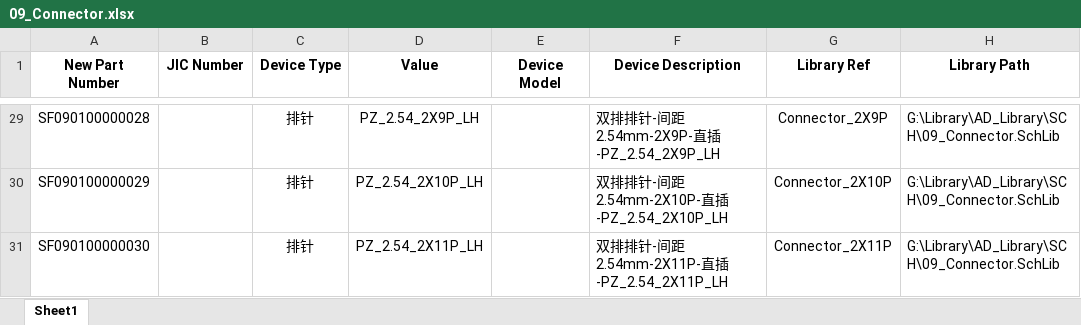
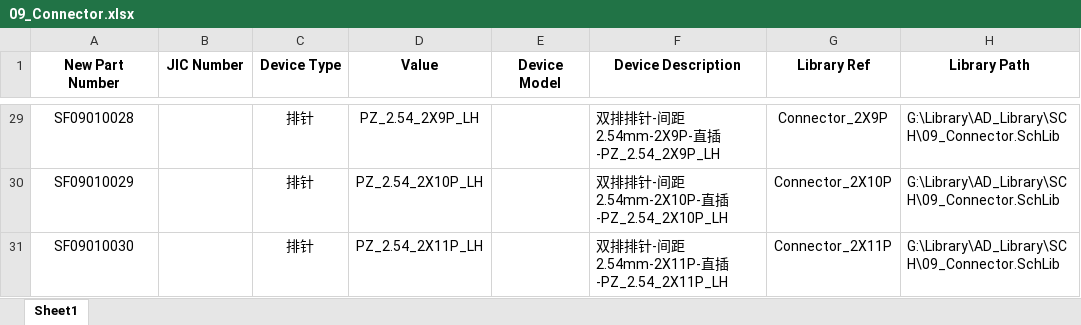
Before and after one commit to Summerele/Library, an Excel workbook: AD_Library/Excel/09_Connector.xlsx, sheet Sheet1, drawn as a sheet; only a part is shown, gaps mark what is left out; values as stored, in another font and other column widths than the file's, no borders; the diff covers the shown part only; the diff names each change by its address in the sheet, - before the commit and + after, or states it on an @@ line.

```diff
--- a/AD_Library/Excel/09_Connector.xlsx (sheet Sheet1)
+++ b/AD_Library/Excel/09_Connector.xlsx (sheet Sheet1)
-A29 (New Part Number): SF090100000028
+A29 (New Part Number): SF09010028
-A30 (New Part Number): SF090100000029
+A30 (New Part Number): SF09010029
-A31 (New Part Number): SF090100000030
+A31 (New Part Number): SF09010030
```
Also changed, not shown: other rows of this sheet, AD_Library/Excel/01_Basic.xlsx, AD_Library/Excel/03_Functional_IC.xlsx, 6 other files.
